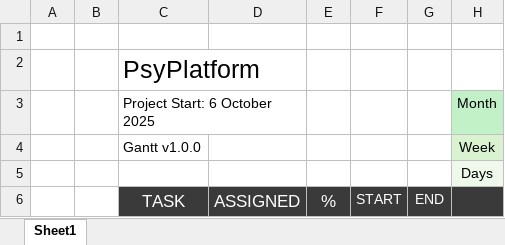
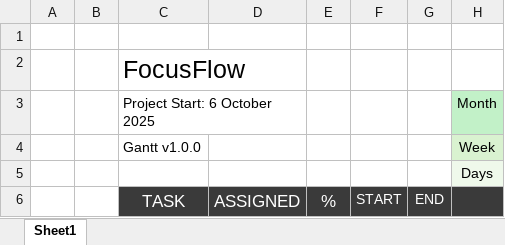
Before and after one commit to Scaia25/focusFlow, an Excel workbook: docs/fattibilita/Gantt.xlsx, sheet Sheet1, drawn as a sheet; only a part is shown; values as stored, in another font and other column widths than the file's, no borders; conditional formats not drawn; the diff names each change by its address in the sheet, - before the commit and + after, or states it on an @@ line.

```diff
--- a/docs/fattibilita/Gantt.xlsx (sheet Sheet1)
+++ b/docs/fattibilita/Gantt.xlsx (sheet Sheet1)
-C2 (Project Start: 6 October 2025): PsyPlatform
+C2 (Project Start: 6 October 2025): FocusFlow
```
Also changed, not shown: 8 other files.
